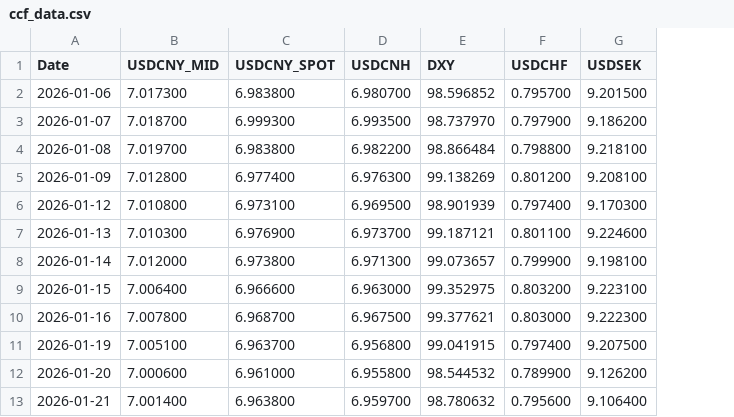
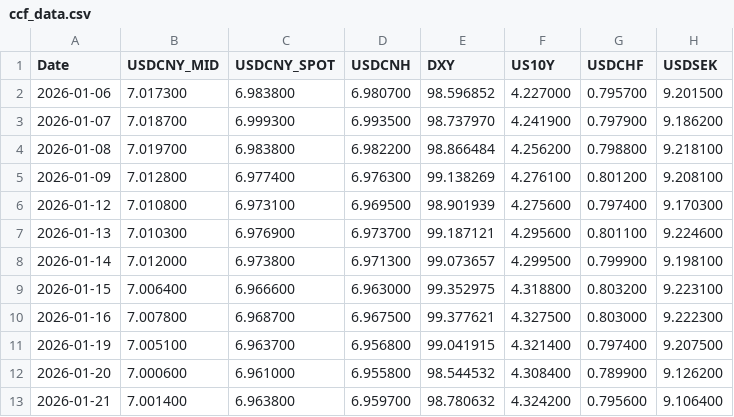
Before and after one commit to MlittleFriend/LittleHelper4CCF, a CSV file: ccf_data.csv, drawn as a sheet; only a part is shown; the diff names each change by its address in the sheet, - before the commit and + after, or states it on an @@ line.

Commit message:
data: add US10Y 10-Year US Treasury yield column to ccf_data.csv

```diff
--- a/ccf_data.csv
+++ b/ccf_data.csv
+column F (US10Y), rows 2-13: 4.227000 | 4.241900 | 4.256200 | 4.276100 | 4.275600 | 4.295600 | 4.299500 | 4.318800 | 4.327500 | 4.321400 | 4.308400 | 4.324200
```
